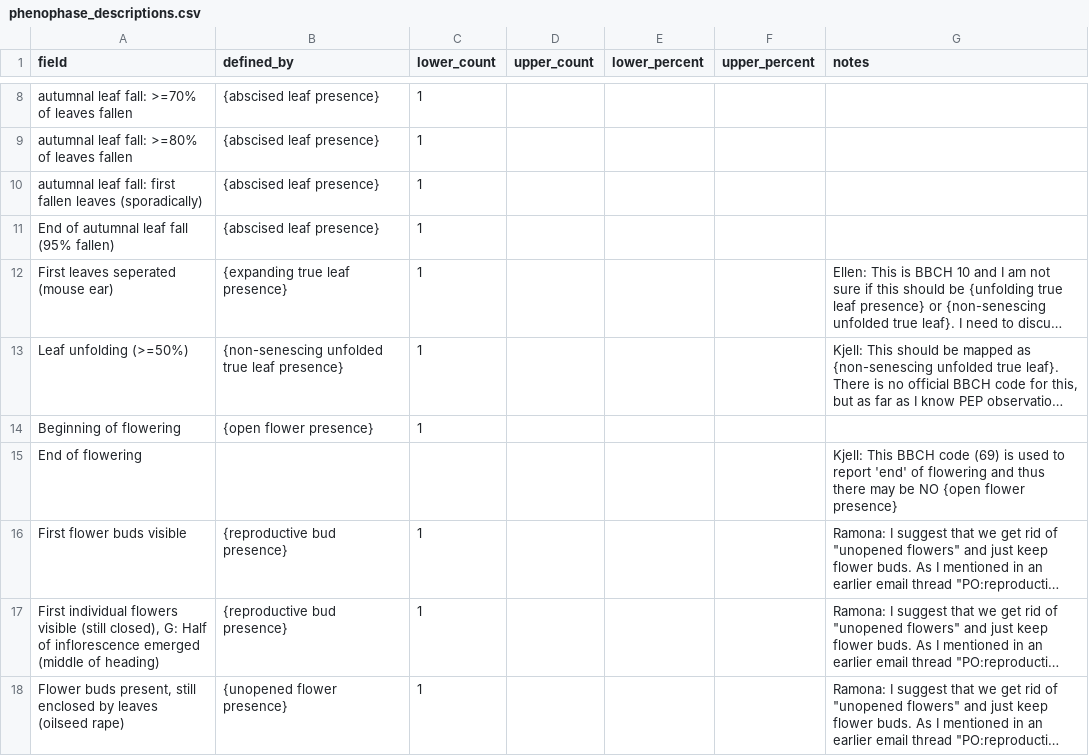
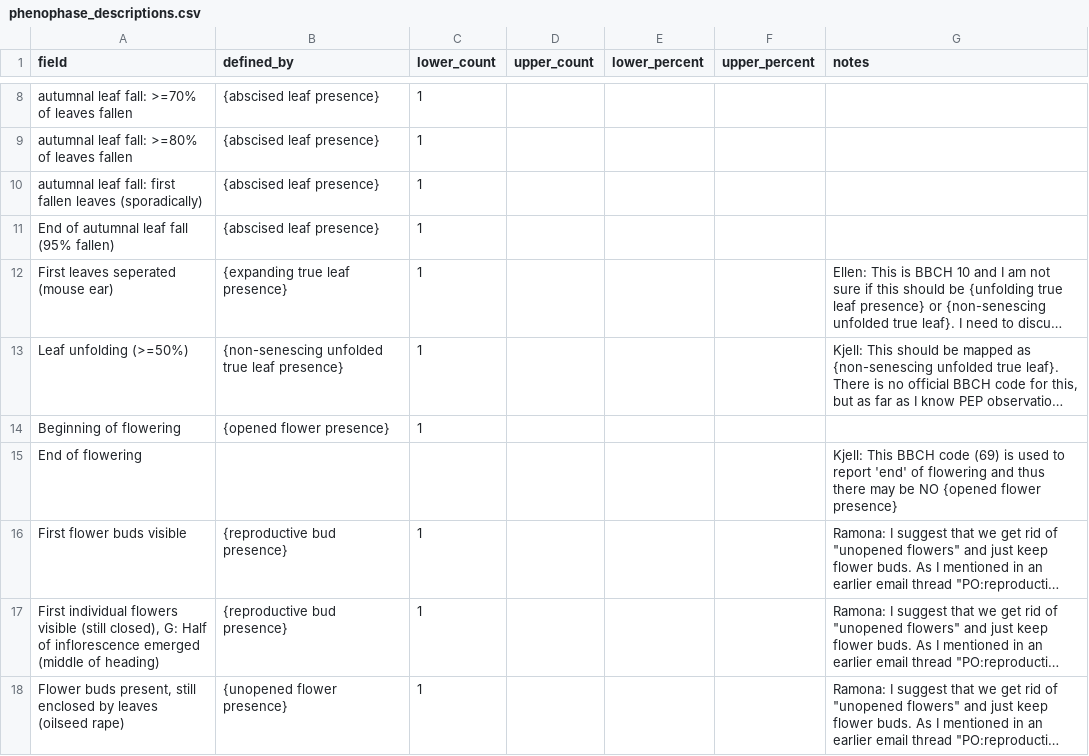
Before and after one commit to biocodellc/ontology-data-pipeline, a CSV file: projects/pep725/phenophase_descriptions.csv, drawn as a sheet; only a part is shown, gaps mark what is left out; long unchanged cells end in …; the diff covers the shown part only; the diff names each change by its address in the sheet, - before the commit and + after, or states it on an @@ line.

Commit message:
changing text label to opened flower presence

```diff
--- a/projects/pep725/phenophase_descriptions.csv
+++ b/projects/pep725/phenophase_descriptions.csv
-B14 (defined_by): {open flower presence}
+B14 (defined_by): {opened flower presence}
-G15 (notes): …be NO {open flower presence}
+G15 (notes): …be NO {opened flower presence}
```
Also changed, not shown: 10 edited cells elsewhere in this file, projects/npn/phenophase_description.csv.
